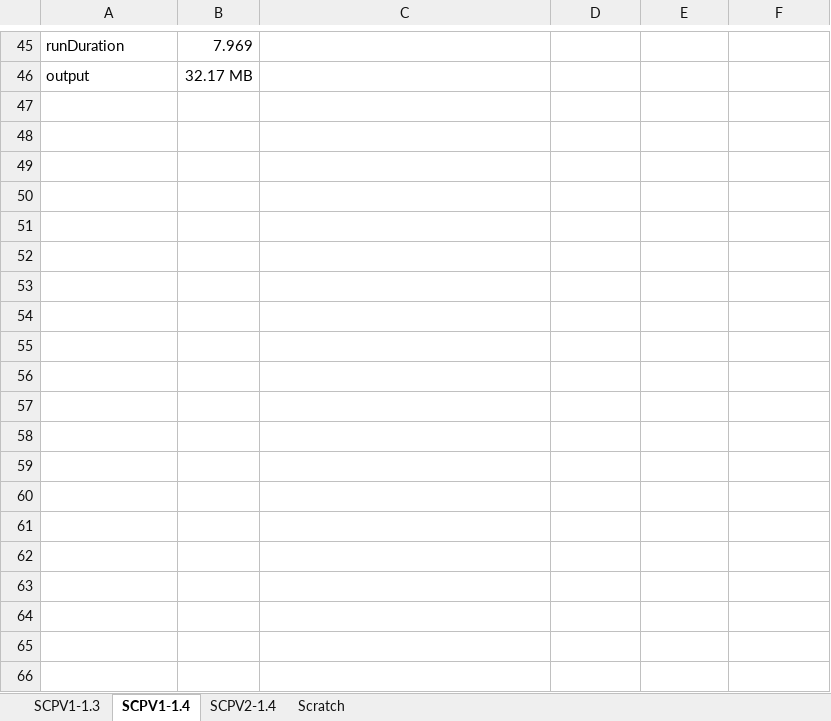
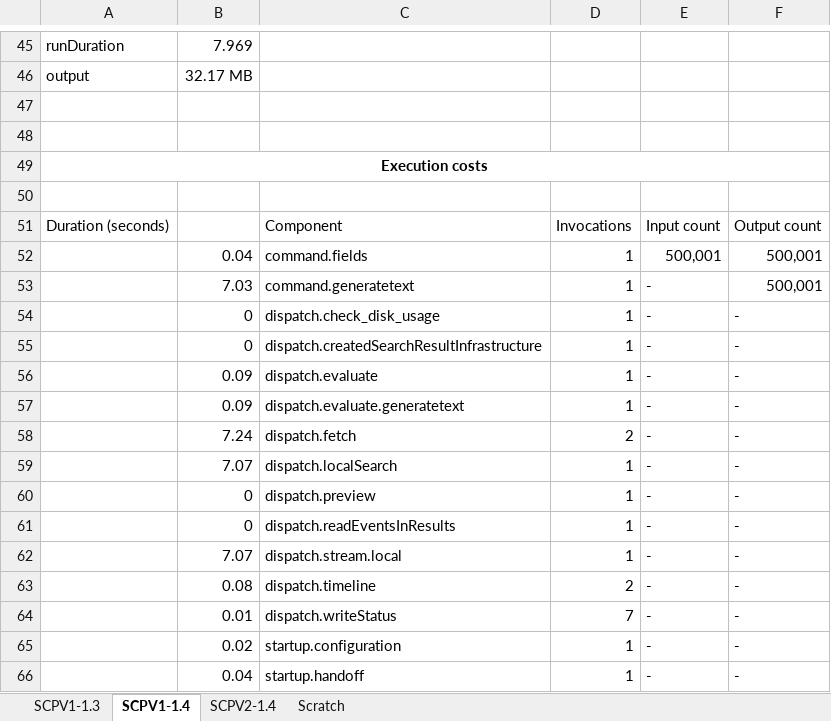
Before and after one commit to Zhengneng/splunk-sdk-python, an Excel workbook: examples/searchcommands_app/Test-Performance.xlsx, sheet SCPV1-1.4, drawn as a sheet; only a part is shown, gaps mark what is left out; values as stored, in another font and other column widths than the file's, no borders; the diff covers the shown part only; the diff names each change by its address in the sheet, - before the commit and + after, or states it on an @@ line.

Commit message:
Eliminated to_string function in exchange for another 7-8% performance boost
SCPV2-1.4 is now about 15% faster than SCPV1-1.3/SCPV1-1.4. SCPV1-1.3 and SCPV1-1.4 are now about the same speed. 100% unit test pass.

```diff
--- a/examples/searchcommands_app/Test-Performance.xlsx (sheet SCPV1-1.4)
+++ b/examples/searchcommands_app/Test-Performance.xlsx (sheet SCPV1-1.4)
+row 47: (empty)
+row 48: (empty)
+row 49: Execution costs
+row 50: (empty)
+row 51: Duration (seconds) |  | Component | Invocations | Input count | Output count
+row 52:  | 0.04 | command.fields | 1 | 500,001 | 500,001
+row 53:  | 7.03 | command.generatetext | 1 | - | 500,001
+row 54:  | 0 | dispatch.check_disk_usage | 1 | - | -
+row 55:  | 0 | dispatch.createdSearchResultInfrastructure | 1 | - | -
+row 56:  | 0.09 | dispatch.evaluate | 1 | - | -
+row 57:  | 0.09 | dispatch.evaluate.generatetext | 1 | - | -
+row 58:  | 7.24 | dispatch.fetch | 2 | - | -
+row 59:  | 7.07 | dispatch.localSearch | 1 | - | -
+row 60:  | 0 | dispatch.preview | 1 | - | -
+row 61:  | 0 | dispatch.readEventsInResults | 1 | - | -
+row 62:  | 7.07 | dispatch.stream.local | 1 | - | -
+row 63:  | 0.08 | dispatch.timeline | 2 | - | -
+row 64:  | 0.01 | dispatch.writeStatus | 7 | - | -
+row 65:  | 0.02 | startup.configuration | 1 | - | -
+row 66:  | 0.04 | startup.handoff | 1 | - | -
```
Also changed, not shown: 57 added rows elsewhere in this sheet, sheet SCPV2-1.4, sheet SCPV1-1.3, 2 other files.
